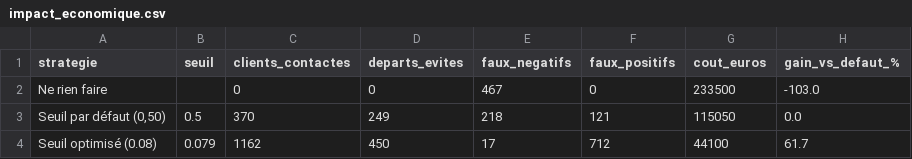
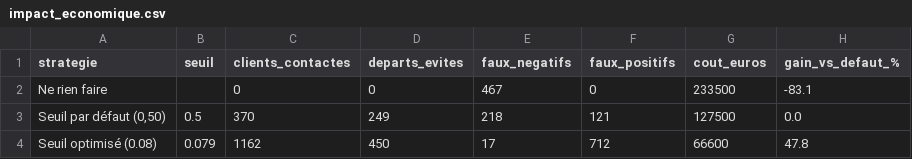
Before and after one commit to kbilen/churn-prediction, a CSV file: reports/impact_economique.csv, drawn as a sheet.

Commit message:
fix: le geste commercial s'applique à tous les clients contactés

```diff
--- a/reports/impact_economique.csv
+++ b/reports/impact_economique.csv
@@ -1,4 +1,4 @@
 strategie,seuil,clients_contactes,departs_evites,faux_negatifs,faux_positifs,cout_euros,gain_vs_defaut_%
-Ne rien faire,,0,0,467,0,233500,-103.0
-"Seuil par défaut (0,50)",0.5,370,249,218,121,115050,0.0
-Seuil optimisé (0.08),0.079,1162,450,17,712,44100,61.7
+Ne rien faire,,0,0,467,0,233500,-83.1
+"Seuil par défaut (0,50)",0.5,370,249,218,121,127500,0.0
+Seuil optimisé (0.08),0.079,1162,450,17,712,66600,47.8
```
Also changed, not shown: reports/balayage_seuils.csv, reports/sensibilite_couts.csv, 7 other files.
